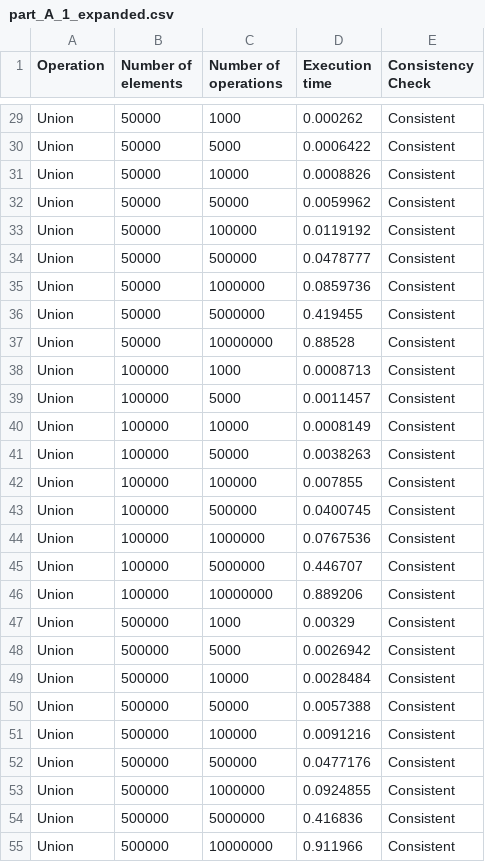
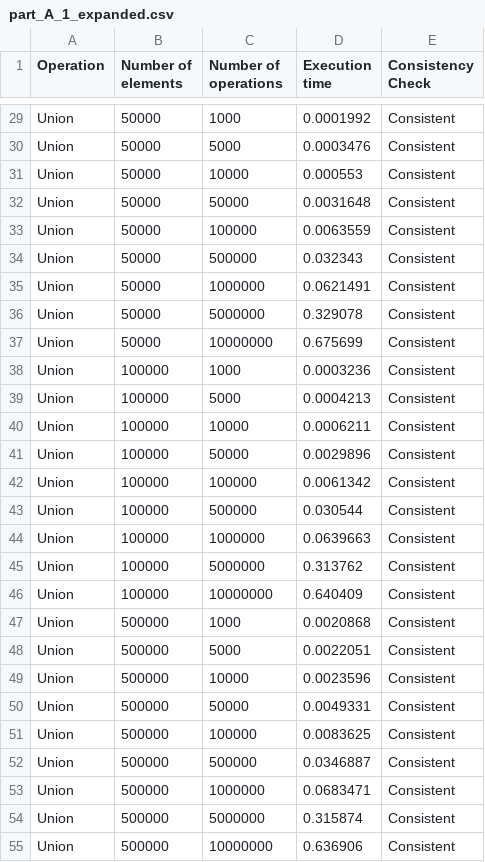
Before and after one commit to nihal-ranchod/COMS4032A---Application-of-Algorithms-Assignments, a CSV file: Assignment 3/part_A_1_expanded.csv, drawn as a sheet; only a part is shown, gaps mark what is left out; the diff covers the shown part only; the diff names each change by its address in the sheet, - before the commit and + after, or states it on an @@ line.

```diff
--- a/Assignment 3/part_A_1_expanded.csv
+++ b/Assignment 3/part_A_1_expanded.csv
-D29 (Execution time): 0.000262
+D29 (Execution time): 0.0001992
-D30 (Execution time): 0.0006422
+D30 (Execution time): 0.0003476
-D31 (Execution time): 0.0008826
+D31 (Execution time): 0.000553
-D32 (Execution time): 0.0059962
+D32 (Execution time): 0.0031648
-D33 (Execution time): 0.0119192
+D33 (Execution time): 0.0063559
-D34 (Execution time): 0.0478777
+D34 (Execution time): 0.032343
-D35 (Execution time): 0.0859736
+D35 (Execution time): 0.0621491
-D36 (Execution time): 0.419455
+D36 (Execution time): 0.329078
-D37 (Execution time): 0.88528
+D37 (Execution time): 0.675699
-D38 (Execution time): 0.0008713
+D38 (Execution time): 0.0003236
-D39 (Execution time): 0.0011457
+D39 (Execution time): 0.0004213
-D40 (Execution time): 0.0008149
+D40 (Execution time): 0.0006211
-D41 (Execution time): 0.0038263
+D41 (Execution time): 0.0029896
-D42 (Execution time): 0.007855
+D42 (Execution time): 0.0061342
-D43 (Execution time): 0.0400745
+D43 (Execution time): 0.030544
-D44 (Execution time): 0.0767536
+D44 (Execution time): 0.0639663
-D45 (Execution time): 0.446707
+D45 (Execution time): 0.313762
-D46 (Execution time): 0.889206
+D46 (Execution time): 0.640409
-D47 (Execution time): 0.00329
+D47 (Execution time): 0.0020868
-D48 (Execution time): 0.0026942
+D48 (Execution time): 0.0022051
-D49 (Execution time): 0.0028484
+D49 (Execution time): 0.0023596
-D50 (Execution time): 0.0057388
+D50 (Execution time): 0.0049331
-D51 (Execution time): 0.0091216
+D51 (Execution time): 0.0083625
-D52 (Execution time): 0.0477176
+D52 (Execution time): 0.0346887
-D53 (Execution time): 0.0924855
+D53 (Execution time): 0.0683471
-D54 (Execution time): 0.416836
+D54 (Execution time): 0.315874
-D55 (Execution time): 0.911966
+D55 (Execution time): 0.636906
```
Also changed, not shown: 54 edited cells elsewhere in this file, 3 other files.
